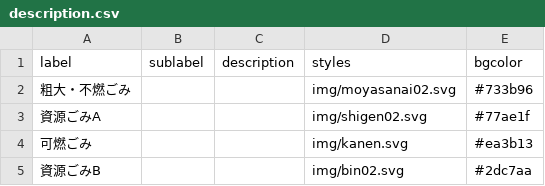
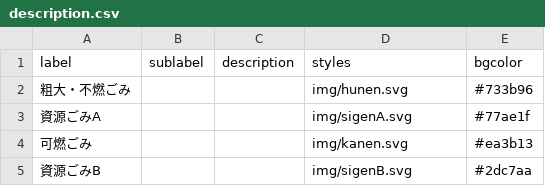
Before and after one commit to Awazishi5374/awazishi5374.github.io, a CSV file: data/description.csv, drawn as a sheet.

Commit message:
test

```diff
--- a/data/description.csv
+++ b/data/description.csv
@@ -1,5 +1,5 @@
 label,sublabel,description,styles,bgcolor
-粗大・不燃ごみ,,,img/moyasanai02.svg,#733b96
-資源ごみA,,,img/shigen02.svg,#77ae1f
+粗大・不燃ごみ,,,img/hunen.svg,#733b96
+資源ごみA,,,img/sigenA.svg,#77ae1f
 可燃ごみ,,,img/kanen.svg,#ea3b13
-資源ごみB,,,img/bin02.svg,#2dc7aa
+資源ごみB,,,img/sigenB.svg,#2dc7aa
```
